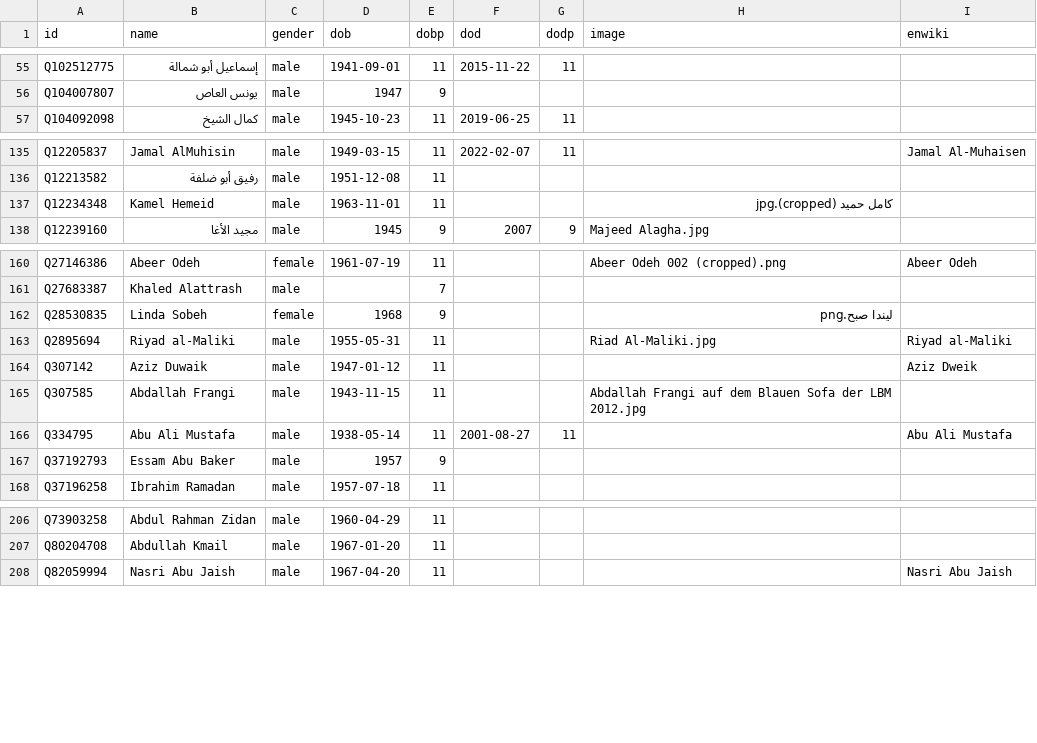
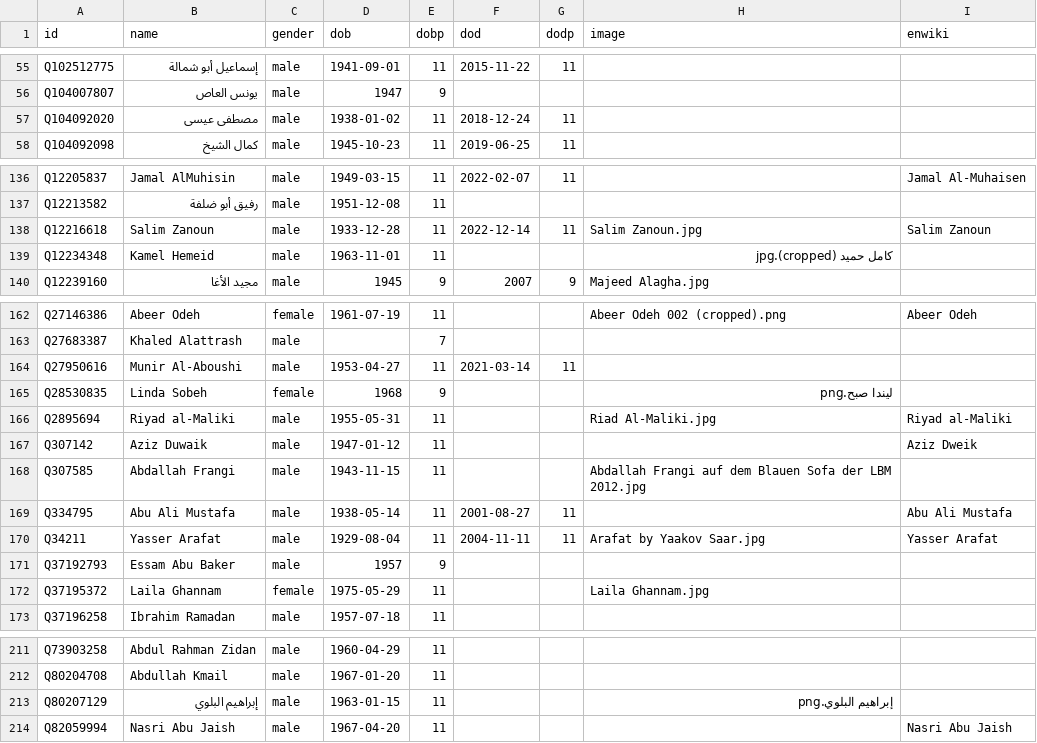
Before and after one commit to every-politician-scrapers/palestine, a CSV file: html/bio.csv, drawn as a sheet; only a part is shown, gaps mark what is left out; the diff names each change by its address in the sheet, - before the commit and + after, or states it on an @@ line.

```diff
--- a/html/bio.csv
+++ b/html/bio.csv
+row 57: Q104092020 | مصطفى عيسى | male | 1938-01-02 | 11 | 2018-12-24 | 11
+row 138: Q12216618 | Salim Zanoun | male | 1933-12-28 | 11 | 2022-12-14 | 11 | Salim Zanoun.jpg | Salim Zanoun
+row 164: Q27950616 | Munir Al-Aboushi | male | 1953-04-27 | 11 | 2021-03-14 | 11
+row 170: Q34211 | Yasser Arafat | male | 1929-08-04 | 11 | 2004-11-11 | 11 | Arafat by Yaakov Saar.jpg | Yasser Arafat
+row 172: Q37195372 | Laila Ghannam | female | 1975-05-29 | 11 |  |  | Laila Ghannam.jpg
+row 213: Q80207129 | إبراهيم البلوي | male | 1963-01-15 | 11 |  |  | إبراهيم البلوي.png
```
Also changed, not shown: html/family.csv, html/holders21.csv, 3 other files.
